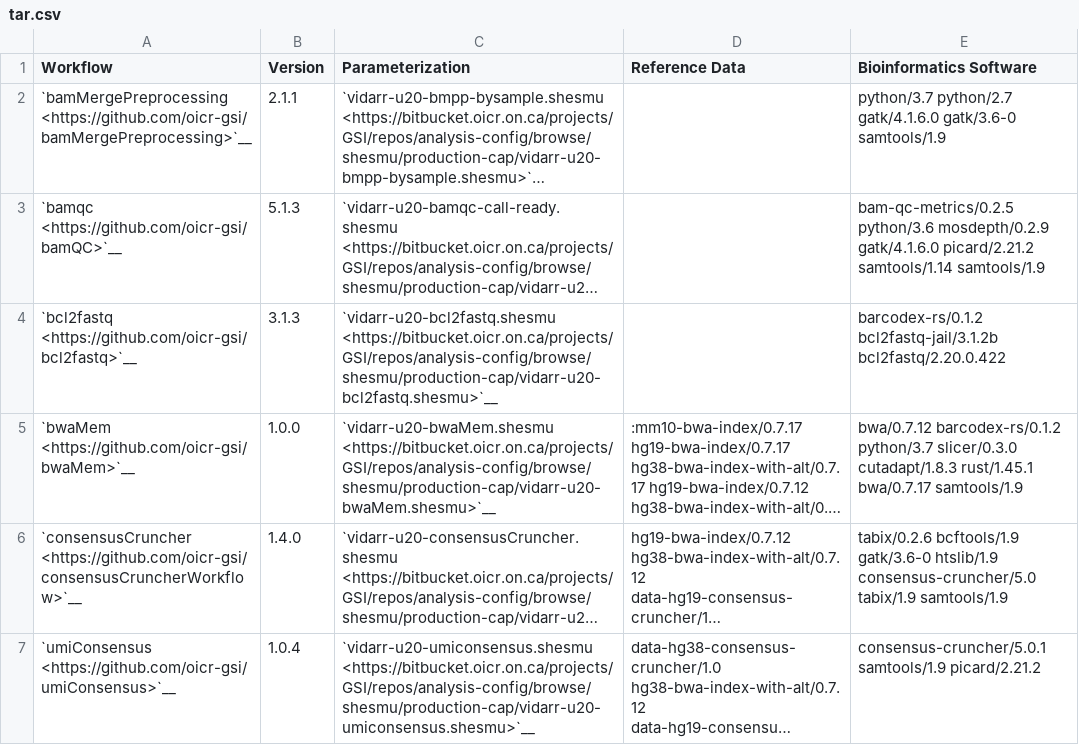
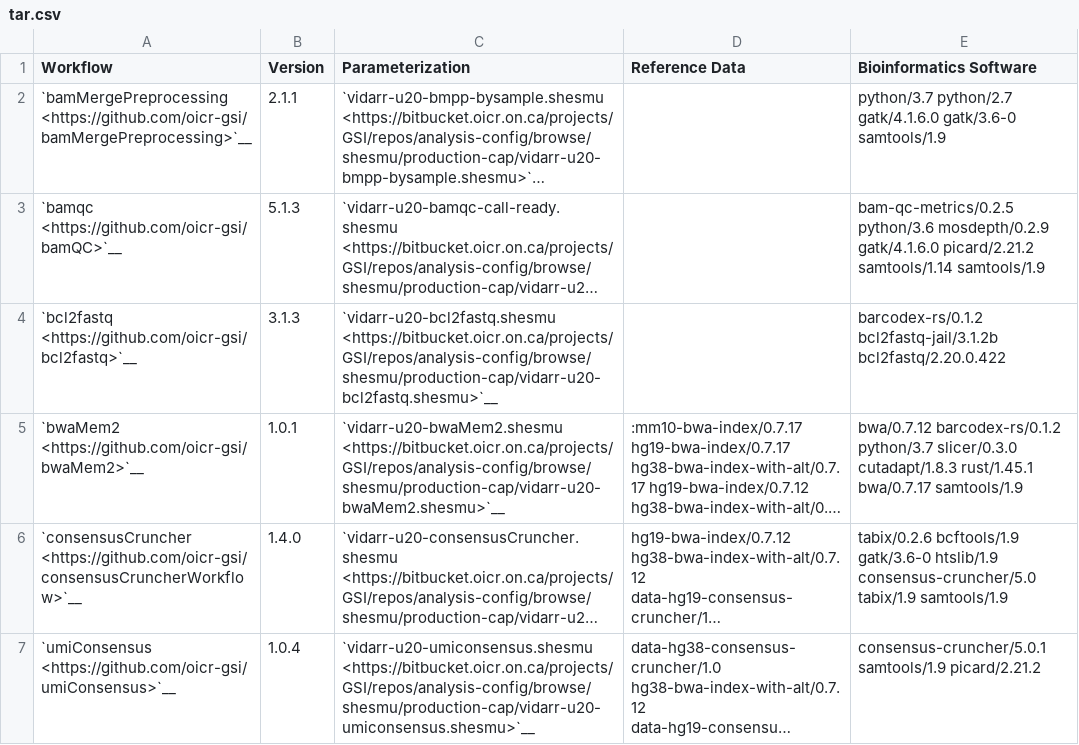
Before and after one commit to oicr-gsi/oicr-gsi, a CSV file: source/informatics-pipelines/software/tar.csv, drawn as a sheet; only a part is shown; long unchanged cells end in …; the diff names each change by its address in the sheet, - before the commit and + after, or states it on an @@ line.

Commit message:
changed bwamem to bwamem2

```diff
--- a/source/informatics-pipelines/software/tar.csv
+++ b/source/informatics-pipelines/software/tar.csv
-A5 (Workflow): `bwaMem <https://github.com/oicr-gsi/bwaMem>`__
+A5 (Workflow): `bwaMem2 <https://github.com/oicr-gsi/bwaMem2>`__
-B5 (Version): 1.0.0
+B5 (Version): 1.0.1
-C5 (Parameterization): `vidarr-u20-bwaMem.shesmu <https://bitbucket.oicr.on.ca/projects/GSI/repos/analysis-config/browse/shesmu/production-cap/vidarr-u20-bwaMem.shesmu>`__
+C5 (Parameterization): `vidarr-u20-bwaMem2.shesmu <https://bitbucket.oicr.on.ca/projects/GSI/repos/analysis-config/browse/shesmu/production-cap/vidarr-u20-bwaMem2.shesmu>`__
```
